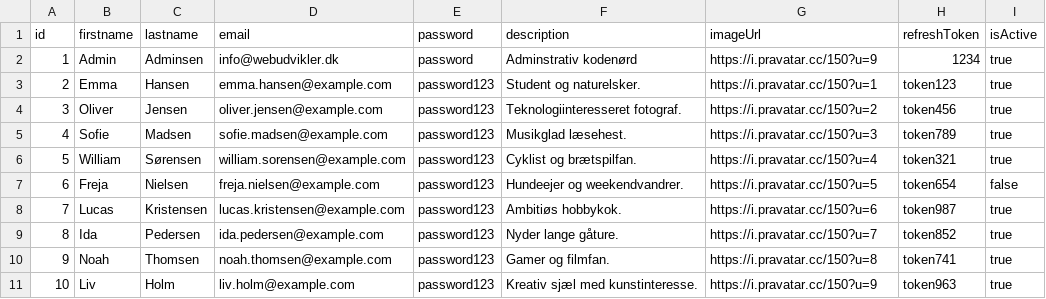
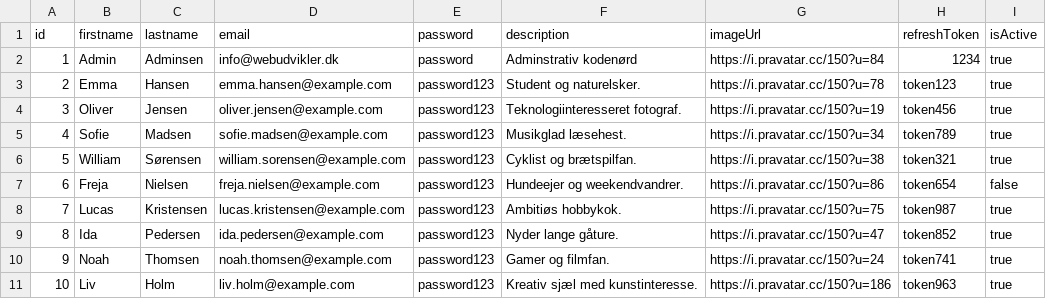
Before and after one commit to Webudvikler-TechCollege/wego-svendeproeve-september-2025, a CSV file: Backend/prisma/csv/user.csv, drawn as a sheet.

Commit message:
User Photo Update

```diff
--- a/Backend/prisma/csv/user.csv
+++ b/Backend/prisma/csv/user.csv
@@ -1,11 +1,11 @@
 id,firstname,lastname,email,password,description,imageUrl,refreshToken,isActive
-1,Admin,Adminsen,info@webudvikler.dk,password,"Adminstrativ kodenørd","https://i.pravatar.cc/150?u=9",1234,true
-2,Emma,Hansen,emma.hansen@example.com,password123,"Student og naturelsker.","https://i.pravatar.cc/150?u=1",token123,true
-3,Oliver,Jensen,oliver.jensen@example.com,password123,"Teknologiinteresseret fotograf.","https://i.pravatar.cc/150?u=2",token456,true
-4,Sofie,Madsen,sofie.madsen@example.com,password123,"Musikglad læsehest.","https://i.pravatar.cc/150?u=3",token789,true
-5,William,Sørensen,william.sorensen@example.com,password123,"Cyklist og brætspilfan.","https://i.pravatar.cc/150?u=4",token321,true
-6,Freja,Nielsen,freja.nielsen@example.com,password123,"Hundeejer og weekendvandrer.","https://i.pravatar.cc/150?u=5",token654,false
-7,Lucas,Kristensen,lucas.kristensen@example.com,password123,"Ambitiøs hobbykok.","https://i.pravatar.cc/150?u=6",token987,true
-8,Ida,Pedersen,ida.pedersen@example.com,password123,"Nyder lange gåture.","https://i.pravatar.cc/150?u=7",token852,true
-9,Noah,Thomsen,noah.thomsen@example.com,password123,"Gamer og filmfan.","https://i.pravatar.cc/150?u=8",token741,true
-10,Liv,Holm,liv.holm@example.com,password123,"Kreativ sjæl med kunstinteresse.","https://i.pravatar.cc/150?u=9",token963,true
+1,Admin,Adminsen,info@webudvikler.dk,password,"Adminstrativ kodenørd","https://i.pravatar.cc/150?u=84",1234,true
+2,Emma,Hansen,emma.hansen@example.com,password123,"Student og naturelsker.","https://i.pravatar.cc/150?u=78",token123,true
+3,Oliver,Jensen,oliver.jensen@example.com,password123,"Teknologiinteresseret fotograf.","https://i.pravatar.cc/150?u=19",token456,true
+4,Sofie,Madsen,sofie.madsen@example.com,password123,"Musikglad læsehest.","https://i.pravatar.cc/150?u=34",token789,true
+5,William,Sørensen,william.sorensen@example.com,password123,"Cyklist og brætspilfan.","https://i.pravatar.cc/150?u=38",token321,true
+6,Freja,Nielsen,freja.nielsen@example.com,password123,"Hundeejer og weekendvandrer.","https://i.pravatar.cc/150?u=86",token654,false
+7,Lucas,Kristensen,lucas.kristensen@example.com,password123,"Ambitiøs hobbykok.","https://i.pravatar.cc/150?u=75",token987,true
+8,Ida,Pedersen,ida.pedersen@example.com,password123,"Nyder lange gåture.","https://i.pravatar.cc/150?u=47",token852,true
+9,Noah,Thomsen,noah.thomsen@example.com,password123,"Gamer og filmfan.","https://i.pravatar.cc/150?u=24",token741,true
+10,Liv,Holm,liv.holm@example.com,password123,"Kreativ sjæl med kunstinteresse.","https://i.pravatar.cc/150?u=186",token963,true
```
Also changed, not shown: 2 other files.
